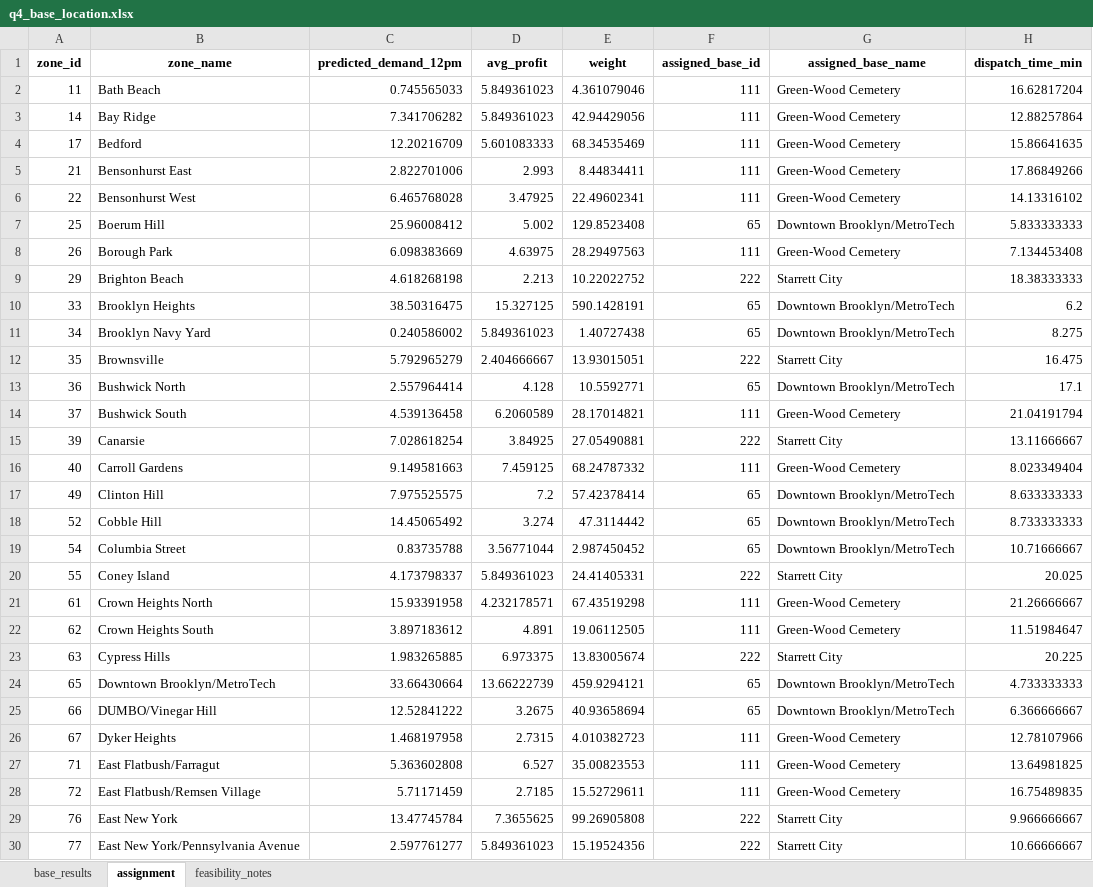
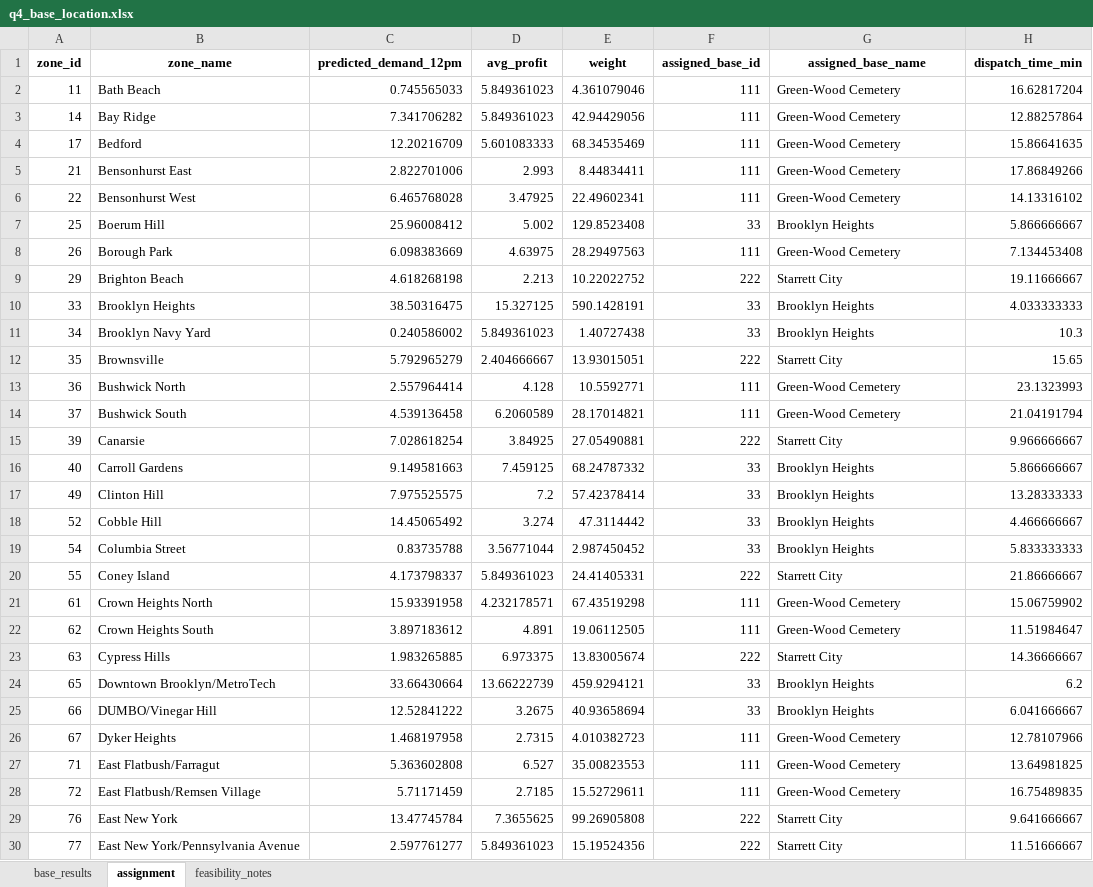
Before and after one commit to Li-XuanYi/Comp, an Excel workbook: outputs/submission/q4_base_location.xlsx, sheet assignment, drawn as a sheet; only a part is shown; values as stored, in another font and other column widths than the file's, no borders; the diff covers the shown part only; the diff names each change by its address in the sheet, - before the commit and + after, or states it on an @@ line.

```diff
--- a/outputs/submission/q4_base_location.xlsx (sheet assignment)
+++ b/outputs/submission/q4_base_location.xlsx (sheet assignment)
-F7 (assigned_base_id): 65
+F7 (assigned_base_id): 33
-G7 (assigned_base_name): Downtown Brooklyn/MetroTech
+G7 (assigned_base_name): Brooklyn Heights
-H7 (dispatch_time_min): 5.833333333
+H7 (dispatch_time_min): 5.866666667
-H9 (dispatch_time_min): 18.38333333
+H9 (dispatch_time_min): 19.11666667
-F10:F11 (assigned_base_id): 65
+F10:F11 (assigned_base_id): 33
-G10:G11 (assigned_base_name): Downtown Brooklyn/MetroTech
+G10:G11 (assigned_base_name): Brooklyn Heights
-H10 (dispatch_time_min): 6.2
+H10 (dispatch_time_min): 4.033333333
-H11 (dispatch_time_min): 8.275
+H11 (dispatch_time_min): 10.3
-H12 (dispatch_time_min): 16.475
+H12 (dispatch_time_min): 15.65
-F13 (assigned_base_id): 65
+F13 (assigned_base_id): 111
-G13 (assigned_base_name): Downtown Brooklyn/MetroTech
+G13 (assigned_base_name): Green-Wood Cemetery
-H13 (dispatch_time_min): 17.1
+H13 (dispatch_time_min): 23.1323993
-H15 (dispatch_time_min): 13.11666667
+H15 (dispatch_time_min): 9.966666667
-F16 (assigned_base_id): 111
+F16 (assigned_base_id): 33
-G16 (assigned_base_name): Green-Wood Cemetery
+G16 (assigned_base_name): Brooklyn Heights
-H16 (dispatch_time_min): 8.023349404
+H16 (dispatch_time_min): 5.866666667
-F17:F19 (assigned_base_id): 65
+F17:F19 (assigned_base_id): 33
-G17:G19 (assigned_base_name): Downtown Brooklyn/MetroTech
+G17:G19 (assigned_base_name): Brooklyn Heights
-H17 (dispatch_time_min): 8.633333333
+H17 (dispatch_time_min): 13.28333333
-H18 (dispatch_time_min): 8.733333333
+H18 (dispatch_time_min): 4.466666667
-H19 (dispatch_time_min): 10.71666667
+H19 (dispatch_time_min): 5.833333333
-H20 (dispatch_time_min): 20.025
+H20 (dispatch_time_min): 21.86666667
-H21 (dispatch_time_min): 21.26666667
+H21 (dispatch_time_min): 15.06759902
-H23 (dispatch_time_min): 20.225
+H23 (dispatch_time_min): 14.36666667
-F24:F25 (assigned_base_id): 65
+F24:F25 (assigned_base_id): 33
-G24:G25 (assigned_base_name): Downtown Brooklyn/MetroTech
+G24:G25 (assigned_base_name): Brooklyn Heights
-H24 (dispatch_time_min): 4.733333333
+H24 (dispatch_time_min): 6.2
-H25 (dispatch_time_min): 6.366666667
+H25 (dispatch_time_min): 6.041666667
-H29 (dispatch_time_min): 9.966666667
+H29 (dispatch_time_min): 9.641666667
-H30 (dispatch_time_min): 10.66666667
+H30 (dispatch_time_min): 11.51666667
```
Also changed, not shown: 26 edited cells elsewhere in this sheet, sheet base_results, sheet feasibility_notes, outputs/submission/q1_hourly_prediction.xlsx, outputs/submission/q2_fhv_pricing.xlsx, 17 other files.
